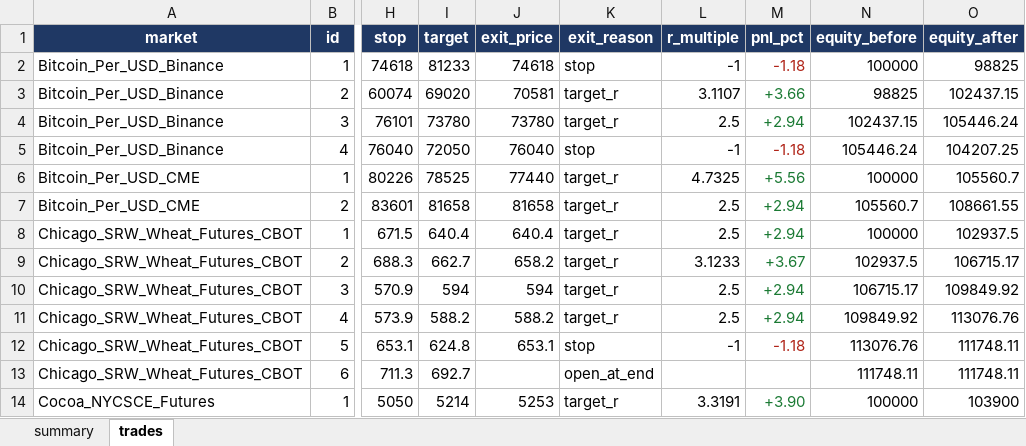
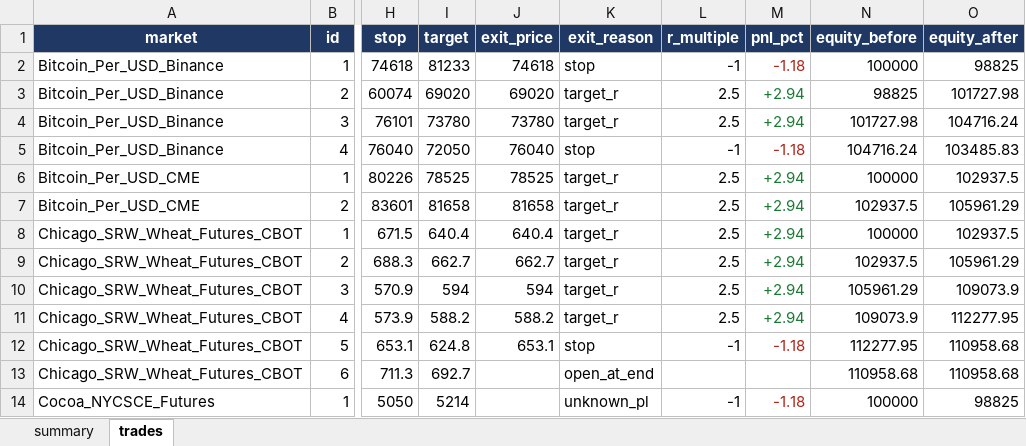
Before and after one commit to Rietveld800/strategy_tester, an Excel workbook: output/quickfix_all_markets_daily.xlsx, sheet trades, drawn as a sheet; only a part is shown, gaps mark what is left out; values as stored, in another font and other column widths than the file's, no borders; the diff covers the shown part only; the diff names each change by its address in the sheet, - before the commit and + after, or states it on an @@ line.

```diff
--- a/output/quickfix_all_markets_daily.xlsx (sheet trades)
+++ b/output/quickfix_all_markets_daily.xlsx (sheet trades)
-J3 (exit_price): 70581
+J3 (exit_price): 69020
-L3 (r_multiple): 3.1107
+L3 (r_multiple): 2.5
-M3 (pnl_pct): +3.66
+M3 (pnl_pct): +2.94
-O3 (equity_after): 102437.15
+O3 (equity_after): 101727.98
-N4 (equity_before): 102437.15
+N4 (equity_before): 101727.98
-O4 (equity_after): 105446.24
+O4 (equity_after): 104716.24
-N5 (equity_before): 105446.24
+N5 (equity_before): 104716.24
-O5 (equity_after): 104207.25
+O5 (equity_after): 103485.83
-J6 (exit_price): 77440
+J6 (exit_price): 78525
-L6 (r_multiple): 4.7325
+L6 (r_multiple): 2.5
-M6 (pnl_pct): +5.56
+M6 (pnl_pct): +2.94
-O6 (equity_after): 105560.7
+O6 (equity_after): 102937.5
-N7 (equity_before): 105560.7
+N7 (equity_before): 102937.5
-O7 (equity_after): 108661.55
+O7 (equity_after): 105961.29
-J9 (exit_price): 658.2
+J9 (exit_price): 662.7
-L9 (r_multiple): 3.1233
+L9 (r_multiple): 2.5
-M9 (pnl_pct): +3.67
+M9 (pnl_pct): +2.94
-O9 (equity_after): 106715.17
+O9 (equity_after): 105961.29
-N10 (equity_before): 106715.17
+N10 (equity_before): 105961.29
-O10 (equity_after): 109849.92
+O10 (equity_after): 109073.9
-N11 (equity_before): 109849.92
+N11 (equity_before): 109073.9
-O11 (equity_after): 113076.76
+O11 (equity_after): 112277.95
-N12 (equity_before): 113076.76
+N12 (equity_before): 112277.95
-O12:O13 (equity_after): 111748.11
+O12:O13 (equity_after): 110958.68
-N13 (equity_before): 111748.11
+N13 (equity_before): 110958.68
-J14 (exit_price): 5253
+J14 (exit_price): (empty)
-K14 (exit_reason): target_r
+K14 (exit_reason): unknown_pl
-L14 (r_multiple): 3.3191
+L14 (r_multiple): -1
-M14 (pnl_pct): +3.90
+M14 (pnl_pct): -1.18
-M14 text colour: #1B7A34
+M14 text colour: #B02418
-O14 (equity_after): 103900
+O14 (equity_after): 98825
```
Also changed, not shown: 40 edited cells elsewhere in this sheet, sheet summary, output/quickfix_portfolio_daily.xlsx, output/quickfixpro_all_markets_daily.xlsx, 18 other files.
